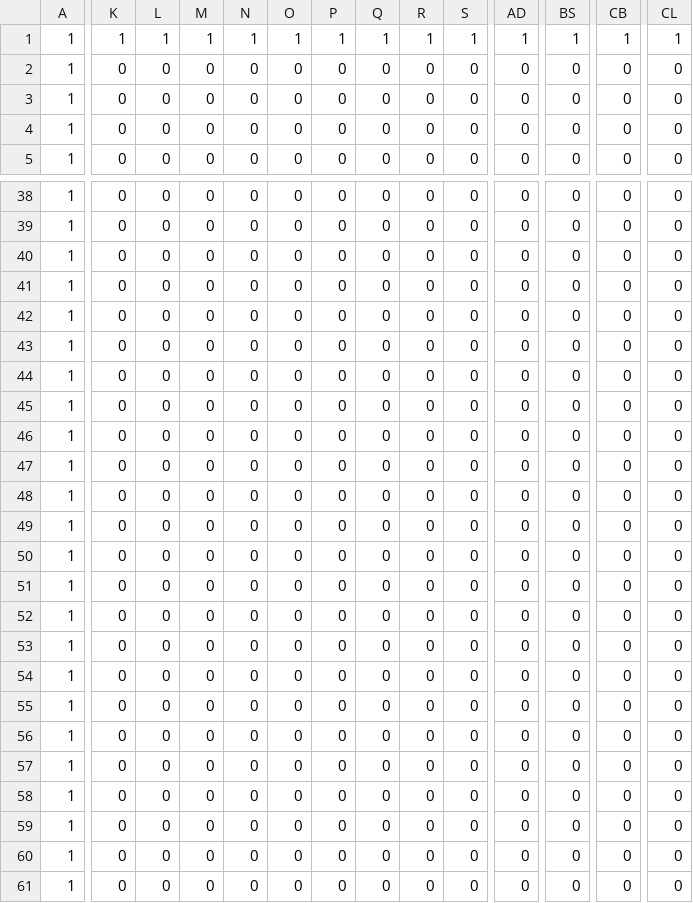
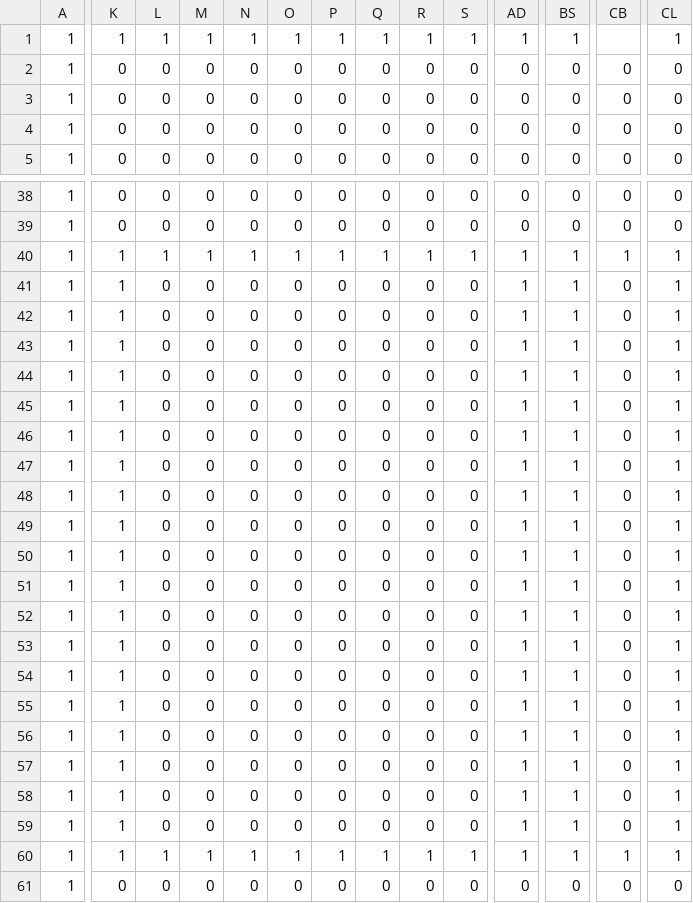
Before and after one commit to SatoKait/Uoh, a CSV file: media/Levels/Stage2.csv, drawn as a sheet; only a part is shown, gaps mark what is left out; the diff covers the shown part only; the diff names each change by its address in the sheet, - before the commit and + after, or states it on an @@ line.

Commit message:
Stageを別マップの物に変更壁の配置の変更

```diff
--- a/media/Levels/Stage2.csv
+++ b/media/Levels/Stage2.csv
-CB1: 1
+CB1: (empty)
-K40:K60: 0
+K40:K60: 1
-L40: 0
+L40: 1
-M40: 0
+M40: 1
-N40: 0
+N40: 1
-O40: 0
+O40: 1
-P40: 0
+P40: 1
-Q40: 0
+Q40: 1
-R40: 0
+R40: 1
-S40: 0
+S40: 1
-AD40:AD60: 0
+AD40:AD60: 1
-BS40:BS60: 0
+BS40:BS60: 1
-CB40: 0
+CB40: 1
-CL40:CL60: 0
+CL40:CL60: 1
-L60: 0
+L60: 1
-M60: 0
+M60: 1
-N60: 0
+N60: 1
-O60: 0
+O60: 1
-P60: 0
+P60: 1
-Q60: 0
+Q60: 1
-R60: 0
+R60: 1
-S60: 0
+S60: 1
-CB60: 0
+CB60: 1
```
Also changed, not shown: 54 edited cells elsewhere in this file, 3 other files.
